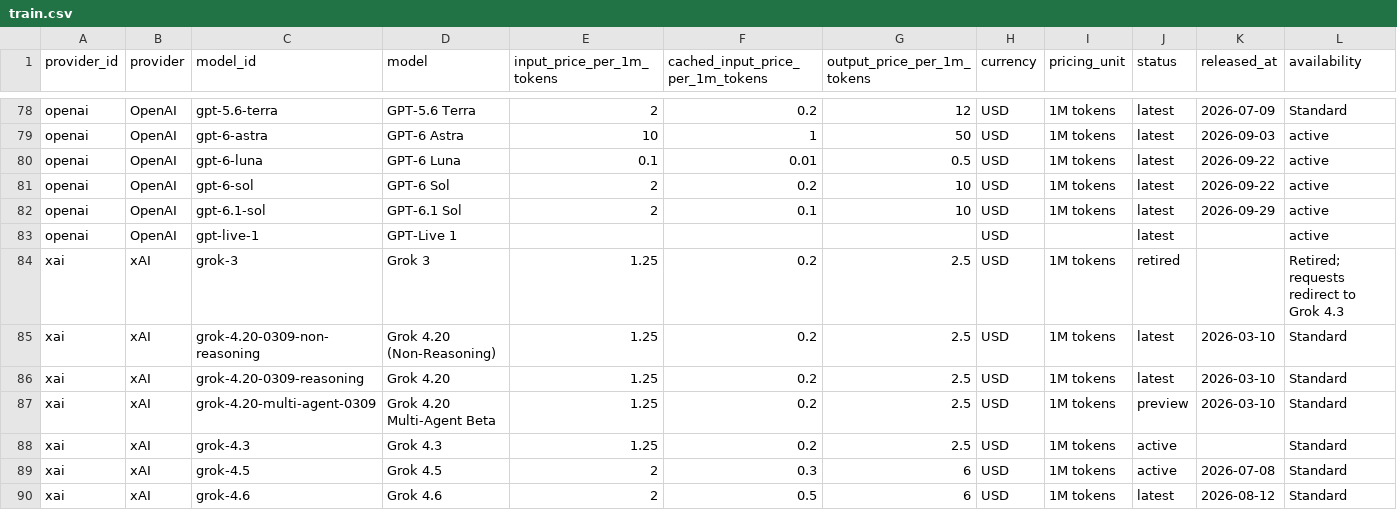
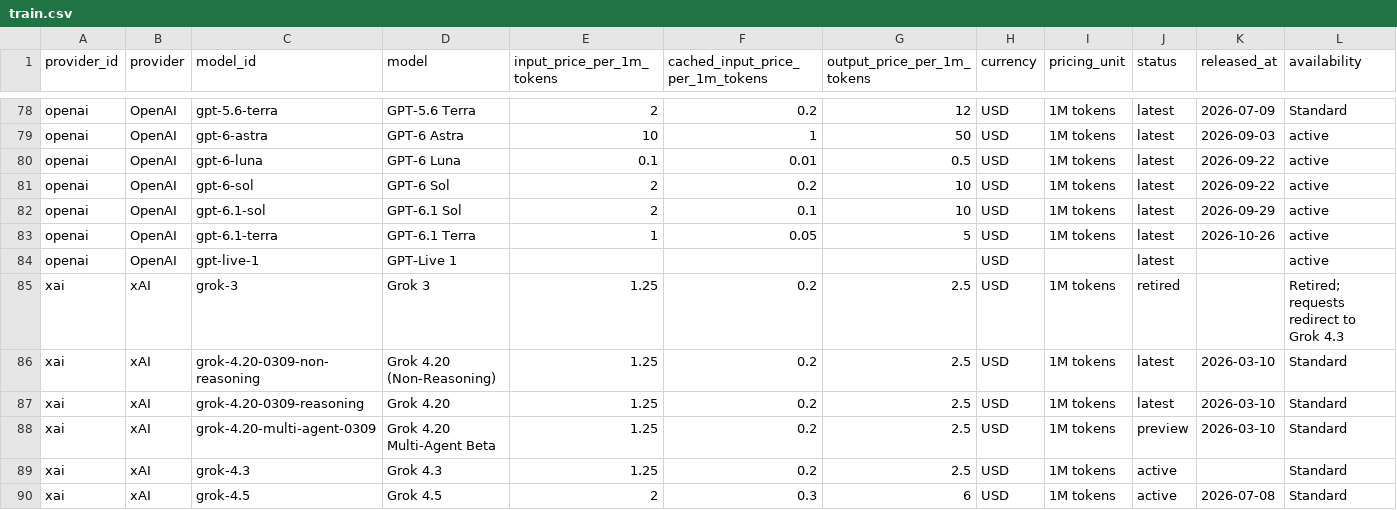
Before and after one commit to aicostbudget/ai-api-pricing-data, a CSV file: huggingface/train.csv, drawn as a sheet; only a part is shown, gaps mark what is left out; the shorter side is filled out with more unchanged rows; rows hold the shown columns only; the diff names each change by its address in the sheet, - before the commit and + after, or states it on an @@ line.

Commit message:
data: publish pricing artifacts 2026-10-27-6

```diff
--- a/huggingface/train.csv
+++ b/huggingface/train.csv
+row 83: openai | OpenAI | gpt-6.1-terra | GPT-6.1 Terra | 1 | 0.05 | 5 | USD | 1M tokens | latest | 2026-10-26 | active
```
Also changed, not shown: 41 other files.
